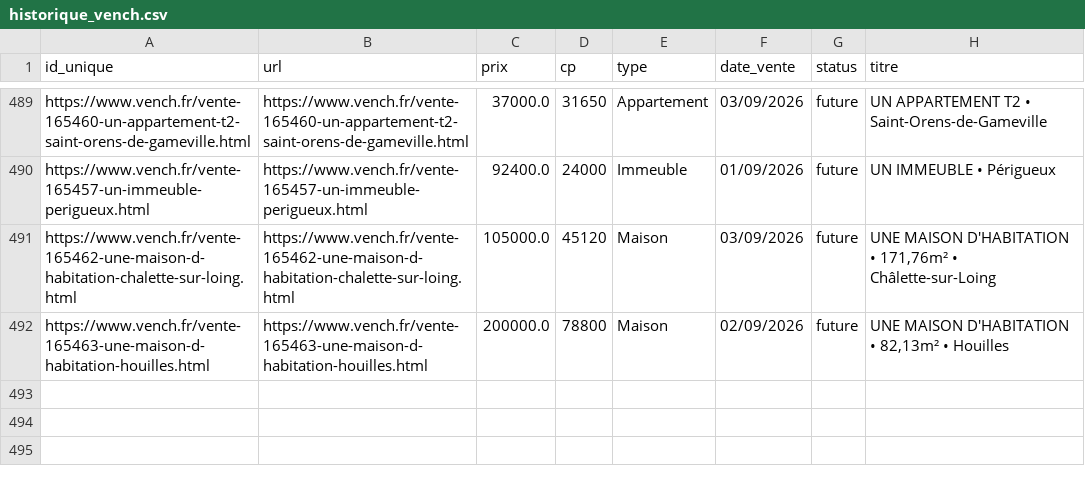
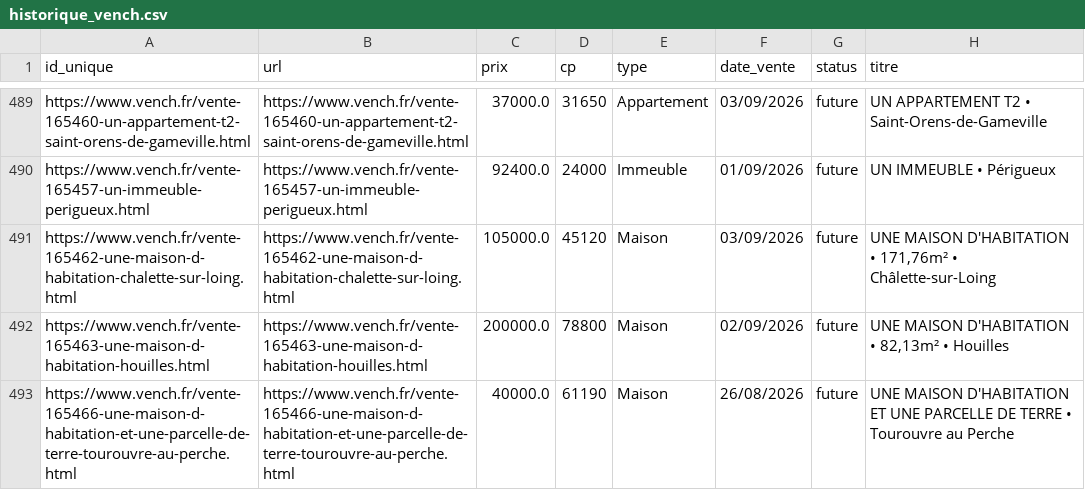
Before and after one commit to mathiasrou/viager-scraper, a CSV file: historique_vench.csv, drawn as a sheet; only a part is shown, gaps mark what is left out; the diff names each change by its address in the sheet, - before the commit and + after, or states it on an @@ line.

```diff
--- a/historique_vench.csv
+++ b/historique_vench.csv
+row 493: https://www.vench.fr/vente-165466-une-maison-d-habitation-et-une-parcelle-de-terre-tourouvre-au-perche.html | https://www.vench.fr/vente-165466-une-maison-d-habitation-et-une-parcelle-de-terre-tourouvre-au-perche.html | 40000.0 | 61190 | Maison | 26/08/2026 | future | UNE MAISON D'HABITATION ET UNE PARCELLE DE TERRE • Tourouvre au Perche
```
Also changed, not shown: historique_avoventes.csv, historique_ids.csv, 1 other file.
